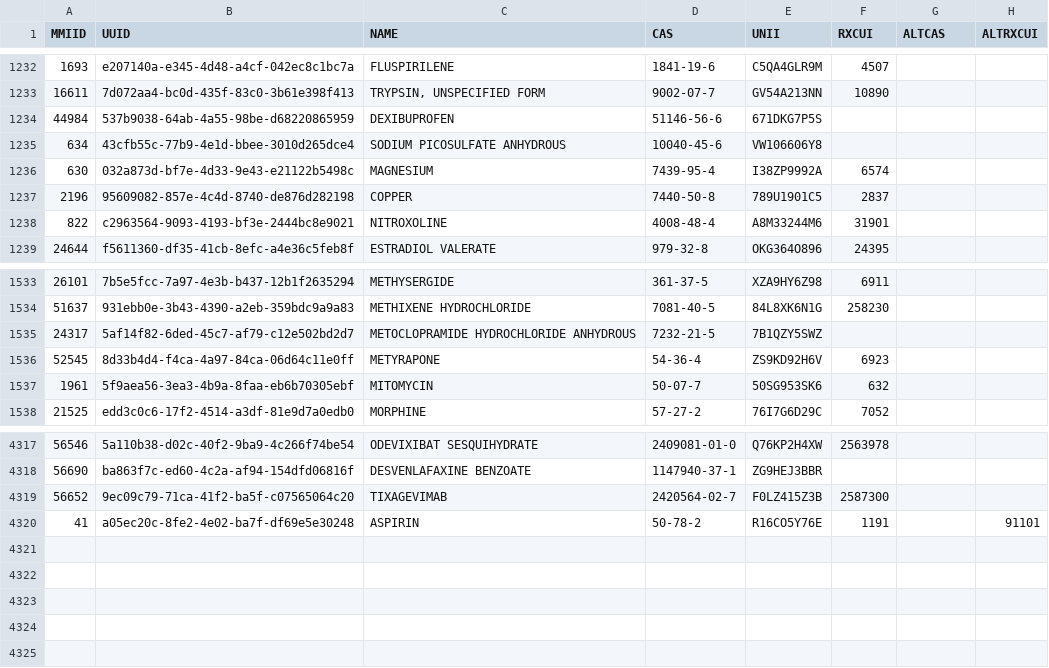
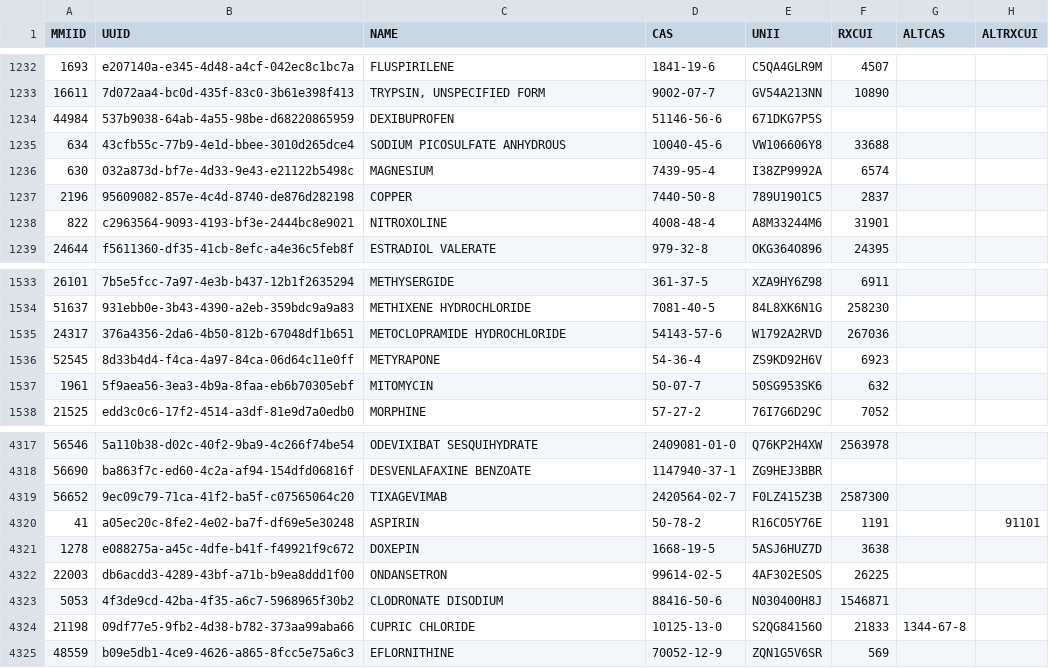
Before and after one commit to medizininformatik-initiative/Medication-Graph-FHIR-Converter, a CSV file: medgraph/src/main/resources/gsrs_matches.csv, drawn as a sheet; only a part is shown, gaps mark what is left out.

Commit message:
Added a few more UNII entries

```diff
--- a/medgraph/src/main/resources/gsrs_matches.csv
+++ b/medgraph/src/main/resources/gsrs_matches.csv
@@ -1234,3 +1234,3 @@
 "44984";"537b9038-64ab-4a55-98be-d68220865959";"DEXIBUPROFEN";"51146-56-6";"671DKG7P5S";""
-"634";"43cfb55c-77b9-4e1d-bbee-3010d265dce4";"SODIUM PICOSULFATE ANHYDROUS";"10040-45-6";"VW106606Y8";""
+"634";"43cfb55c-77b9-4e1d-bbee-3010d265dce4";"SODIUM PICOSULFATE ANHYDROUS";"10040-45-6";"VW106606Y8";"33688"
 "630";"032a873d-bf7e-4d33-9e43-e21122b5498c";"MAGNESIUM";"7439-95-4";"I38ZP9992A";"6574"
@@ -1534,3 +1534,3 @@
 "51637";"931ebb0e-3b43-4390-a2eb-359bdc9a9a83";"METHIXENE HYDROCHLORIDE";"7081-40-5";"84L8XK6N1G";"258230"
-"24317";"5af14f82-6ded-45c7-af79-c12e502bd2d7";"METOCLOPRAMIDE HYDROCHLORIDE ANHYDROUS";"7232-21-5";"7B1QZY5SWZ";""
+"24317";"376a4356-2da6-4b50-812b-67048df1b651";"METOCLOPRAMIDE HYDROCHLORIDE";"54143-57-6";"W1792A2RVD";"267036"
 "52545";"8d33b4d4-f4ca-4a97-84ca-06d64c11e0ff";"METYRAPONE";"54-36-4";"ZS9KD92H6V";"6923"
@@ -4320 +4320,6 @@
 "41";"a05ec20c-8fe2-4e02-ba7f-df69e5e30248";"ASPIRIN";"50-78-2";"R16CO5Y76E";"1191";"";"91101"
+"1278";"e088275a-a45c-4dfe-b41f-f49921f9c672";"DOXEPIN";"1668-19-5";"5ASJ6HUZ7D";"3638"
+"22003";"db6acdd3-4289-43bf-a71b-b9ea8ddd1f00";"ONDANSETRON";"99614-02-5";"4AF302ESOS";"26225"
+"5053";"4f3de9cd-42ba-4f35-a6c7-5968965f30b2";"CLODRONATE DISODIUM";"88416-50-6";"N030400H8J";"1546871"
+"21198";"09df77e5-9fb2-4d38-b782-373aa99aba66";"CUPRIC CHLORIDE";"10125-13-0";"S2QG84156O";"21833";"1344-67-8";""
+"48559";"b09e5db1-4ce9-4626-a865-8fcc5e75a6c3";"EFLORNITHINE";"70052-12-9";"ZQN1G5V6SR";"569"
```
